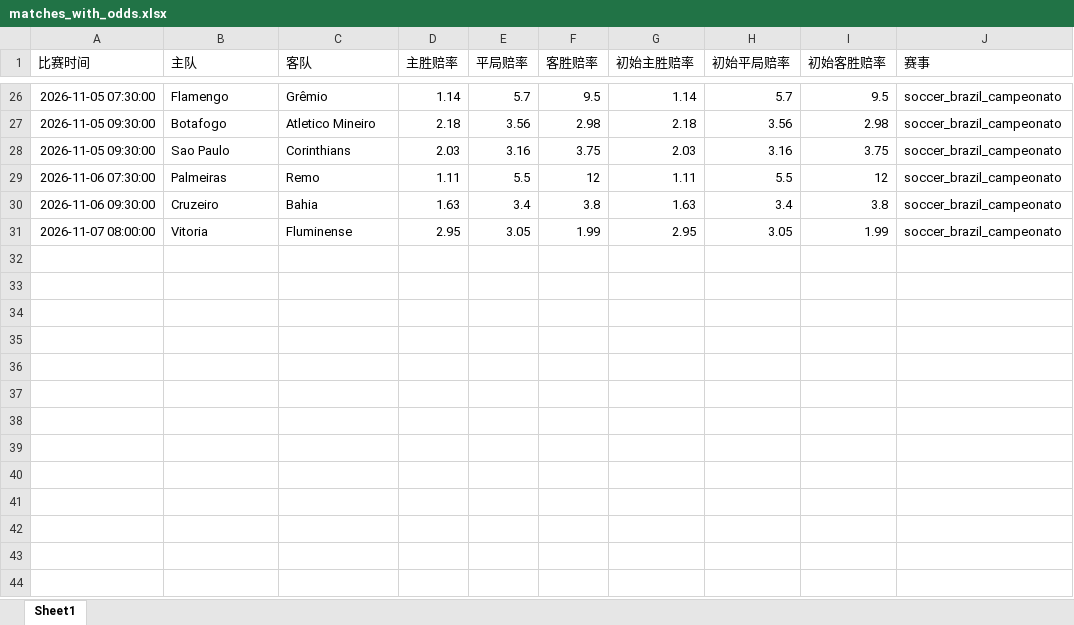
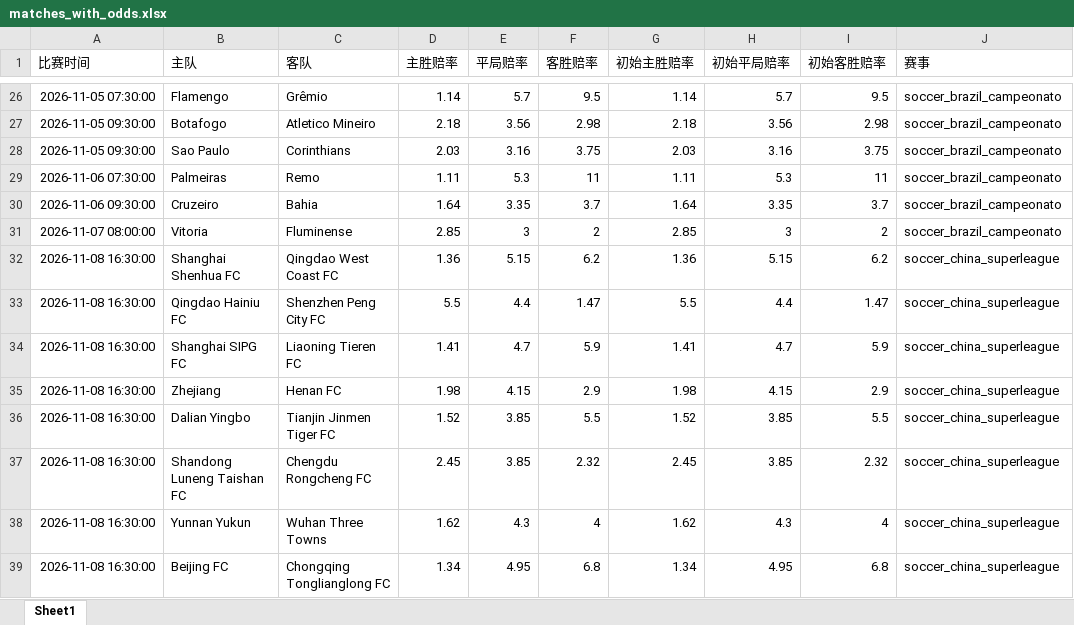
Before and after one commit to mynametengfei-coder/football_model, an Excel workbook: matches_with_odds.xlsx, sheet Sheet1, drawn as a sheet; only a part is shown, gaps mark what is left out; values as stored, in another font and other column widths than the file's, no borders; the diff covers the shown part only; the diff names each change by its address in the sheet, - before the commit and + after, or states it on an @@ line.

```diff
--- a/matches_with_odds.xlsx (sheet Sheet1)
+++ b/matches_with_odds.xlsx (sheet Sheet1)
-E29 (平局赔率): 5.5
+E29 (平局赔率): 5.3
-F29 (客胜赔率): 12
+F29 (客胜赔率): 11
-H29 (初始平局赔率): 5.5
+H29 (初始平局赔率): 5.3
-I29 (初始客胜赔率): 12
+I29 (初始客胜赔率): 11
-D30 (主胜赔率): 1.63
+D30 (主胜赔率): 1.64
-E30 (平局赔率): 3.4
+E30 (平局赔率): 3.35
-F30 (客胜赔率): 3.8
+F30 (客胜赔率): 3.7
-G30 (初始主胜赔率): 1.63
+G30 (初始主胜赔率): 1.64
-H30 (初始平局赔率): 3.4
+H30 (初始平局赔率): 3.35
-I30 (初始客胜赔率): 3.8
+I30 (初始客胜赔率): 3.7
-D31 (主胜赔率): 2.95
+D31 (主胜赔率): 2.85
-E31 (平局赔率): 3.05
+E31 (平局赔率): 3
-F31 (客胜赔率): 1.99
+F31 (客胜赔率): 2
-G31 (初始主胜赔率): 2.95
+G31 (初始主胜赔率): 2.85
-H31 (初始平局赔率): 3.05
+H31 (初始平局赔率): 3
-I31 (初始客胜赔率): 1.99
+I31 (初始客胜赔率): 2
+row 32: 2026-11-08 16:30:00 | Shanghai Shenhua FC | Qingdao West Coast FC | 1.36 | 5.15 | 6.2 | 1.36 | 5.15 | 6.2 | soccer_china_superleague
+row 33: 2026-11-08 16:30:00 | Qingdao Hainiu FC | Shenzhen Peng City FC | 5.5 | 4.4 | 1.47 | 5.5 | 4.4 | 1.47 | soccer_china_superleague
+row 34: 2026-11-08 16:30:00 | Shanghai SIPG FC | Liaoning Tieren FC | 1.41 | 4.7 | 5.9 | 1.41 | 4.7 | 5.9 | soccer_china_superleague
+row 35: 2026-11-08 16:30:00 | Zhejiang | Henan FC | 1.98 | 4.15 | 2.9 | 1.98 | 4.15 | 2.9 | soccer_china_superleague
+row 36: 2026-11-08 16:30:00 | Dalian Yingbo | Tianjin Jinmen Tiger FC | 1.52 | 3.85 | 5.5 | 1.52 | 3.85 | 5.5 | soccer_china_superleague
+row 37: 2026-11-08 16:30:00 | Shandong Luneng Taishan FC | Chengdu Rongcheng FC | 2.45 | 3.85 | 2.32 | 2.45 | 3.85 | 2.32 | soccer_china_superleague
+row 38: 2026-11-08 16:30:00 | Yunnan Yukun | Wuhan Three Towns | 1.62 | 4.3 | 4 | 1.62 | 4.3 | 4 | soccer_china_superleague
+row 39: 2026-11-08 16:30:00 | Beijing FC | Chongqing Tonglianglong FC | 1.34 | 4.95 | 6.8 | 1.34 | 4.95 | 6.8 | soccer_china_superleague
```
Also changed, not shown: 1 added row, 1 removed row, 2 moved rows and 26 edited cells elsewhere in this sheet, odds_history.xlsx.
